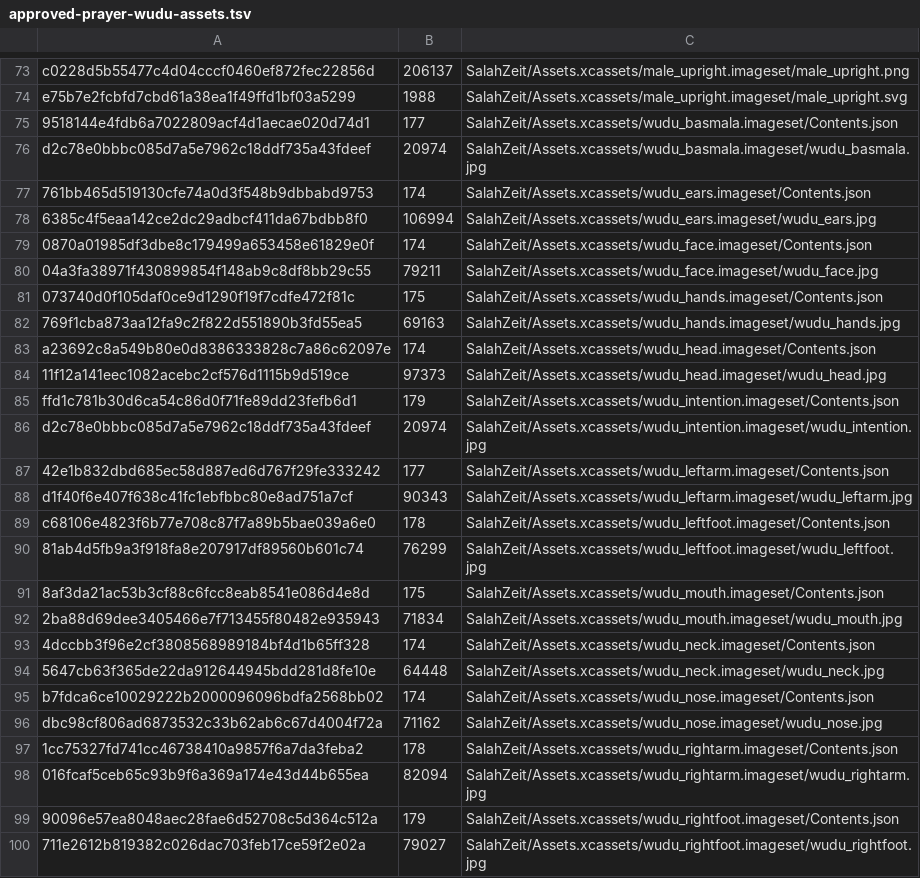
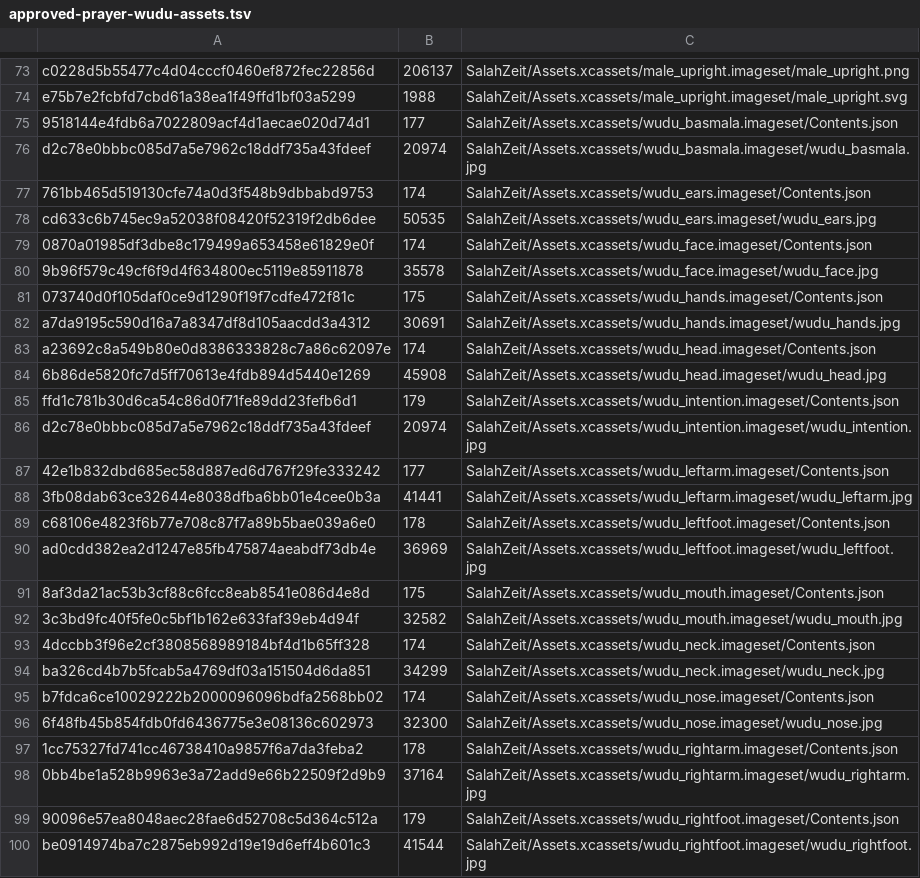
Before and after one commit to Achmed06/SalahPath-iOS, a TSV file: qa/approved-prayer-wudu-assets.tsv, drawn as a sheet; only a part is shown, gaps mark what is left out.

Commit message:
Install user-approved 11-step Wudu artwork

```diff
--- a/qa/approved-prayer-wudu-assets.tsv
+++ b/qa/approved-prayer-wudu-assets.tsv
@@ -77,9 +77,9 @@ d2c78e0bbbc085d7a5e7962c18ddf735a43fdeef	20974	SalahZeit/Assets.xcassets/wudu_ba
 761bb465d519130cfe74a0d3f548b9dbbabd9753	174	SalahZeit/Assets.xcassets/wudu_ears.imageset/Contents.json
-6385c4f5eaa142ce2dc29adbcf411da67bdbb8f0	106994	SalahZeit/Assets.xcassets/wudu_ears.imageset/wudu_ears.jpg
+cd633c6b745ec9a52038f08420f52319f2db6dee	50535	SalahZeit/Assets.xcassets/wudu_ears.imageset/wudu_ears.jpg
 0870a01985df3dbe8c179499a653458e61829e0f	174	SalahZeit/Assets.xcassets/wudu_face.imageset/Contents.json
-04a3fa38971f430899854f148ab9c8df8bb29c55	79211	SalahZeit/Assets.xcassets/wudu_face.imageset/wudu_face.jpg
+9b96f579c49cf6f9d4f634800ec5119e85911878	35578	SalahZeit/Assets.xcassets/wudu_face.imageset/wudu_face.jpg
 073740d0f105daf0ce9d1290f19f7cdfe472f81c	175	SalahZeit/Assets.xcassets/wudu_hands.imageset/Contents.json
-769f1cba873aa12fa9c2f822d551890b3fd55ea5	69163	SalahZeit/Assets.xcassets/wudu_hands.imageset/wudu_hands.jpg
+a7da9195c590d16a7a8347df8d105aacdd3a4312	30691	SalahZeit/Assets.xcassets/wudu_hands.imageset/wudu_hands.jpg
 a23692c8a549b80e0d8386333828c7a86c62097e	174	SalahZeit/Assets.xcassets/wudu_head.imageset/Contents.json
-11f12a141eec1082acebc2cf576d1115b9d519ce	97373	SalahZeit/Assets.xcassets/wudu_head.imageset/wudu_head.jpg
+6b86de5820fc7d5ff70613e4fdb894d5440e1269	45908	SalahZeit/Assets.xcassets/wudu_head.imageset/wudu_head.jpg
 ffd1c781b30d6ca54c86d0f71fe89dd23fefb6d1	179	SalahZeit/Assets.xcassets/wudu_intention.imageset/Contents.json
@@ -87,14 +87,14 @@ d2c78e0bbbc085d7a5e7962c18ddf735a43fdeef	20974	SalahZeit/Assets.xcassets/wudu_in
 42e1b832dbd685ec58d887ed6d767f29fe333242	177	SalahZeit/Assets.xcassets/wudu_leftarm.imageset/Contents.json
-d1f40f6e407f638c41fc1ebfbbc80e8ad751a7cf	90343	SalahZeit/Assets.xcassets/wudu_leftarm.imageset/wudu_leftarm.jpg
+3fb08dab63ce32644e8038dfba6bb01e4cee0b3a	41441	SalahZeit/Assets.xcassets/wudu_leftarm.imageset/wudu_leftarm.jpg
 c68106e4823f6b77e708c87f7a89b5bae039a6e0	178	SalahZeit/Assets.xcassets/wudu_leftfoot.imageset/Contents.json
-81ab4d5fb9a3f918fa8e207917df89560b601c74	76299	SalahZeit/Assets.xcassets/wudu_leftfoot.imageset/wudu_leftfoot.jpg
+ad0cdd382ea2d1247e85fb475874aeabdf73db4e	36969	SalahZeit/Assets.xcassets/wudu_leftfoot.imageset/wudu_leftfoot.jpg
 8af3da21ac53b3cf88c6fcc8eab8541e086d4e8d	175	SalahZeit/Assets.xcassets/wudu_mouth.imageset/Contents.json
-2ba88d69dee3405466e7f713455f80482e935943	71834	SalahZeit/Assets.xcassets/wudu_mouth.imageset/wudu_mouth.jpg
+3c3bd9fc40f5fe0c5bf1b162e633faf39eb4d94f	32582	SalahZeit/Assets.xcassets/wudu_mouth.imageset/wudu_mouth.jpg
 4dccbb3f96e2cf3808568989184bf4d1b65ff328	174	SalahZeit/Assets.xcassets/wudu_neck.imageset/Contents.json
-5647cb63f365de22da912644945bdd281d8fe10e	64448	SalahZeit/Assets.xcassets/wudu_neck.imageset/wudu_neck.jpg
+ba326cd4b7b5fcab5a4769df03a151504d6da851	34299	SalahZeit/Assets.xcassets/wudu_neck.imageset/wudu_neck.jpg
 b7fdca6ce10029222b2000096096bdfa2568bb02	174	SalahZeit/Assets.xcassets/wudu_nose.imageset/Contents.json
-dbc98cf806ad6873532c33b62ab6c67d4004f72a	71162	SalahZeit/Assets.xcassets/wudu_nose.imageset/wudu_nose.jpg
+6f48fb45b854fdb0fd6436775e3e08136c602973	32300	SalahZeit/Assets.xcassets/wudu_nose.imageset/wudu_nose.jpg
 1cc75327fd741cc46738410a9857f6a7da3feba2	178	SalahZeit/Assets.xcassets/wudu_rightarm.imageset/Contents.json
-016fcaf5ceb65c93b9f6a369a174e43d44b655ea	82094	SalahZeit/Assets.xcassets/wudu_rightarm.imageset/wudu_rightarm.jpg
+0bb4be1a528b9963e3a72add9e66b22509f2d9b9	37164	SalahZeit/Assets.xcassets/wudu_rightarm.imageset/wudu_rightarm.jpg
 90096e57ea8048aec28fae6d52708c5d364c512a	179	SalahZeit/Assets.xcassets/wudu_rightfoot.imageset/Contents.json
-711e2612b819382c026dac703feb17ce59f2e02a	79027	SalahZeit/Assets.xcassets/wudu_rightfoot.imageset/wudu_rightfoot.jpg
+be0914974ba7c2875eb992d19e19d6eff4b601c3	41544	SalahZeit/Assets.xcassets/wudu_rightfoot.imageset/wudu_rightfoot.jpg
```
Also changed, not shown: 11 other files.
